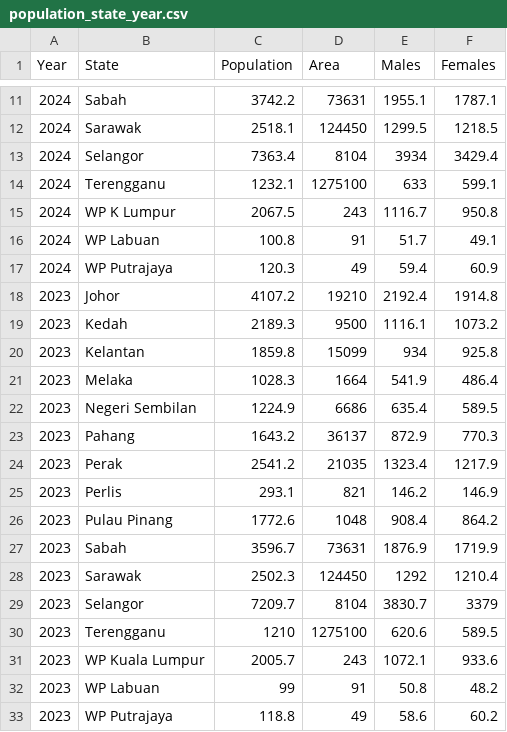
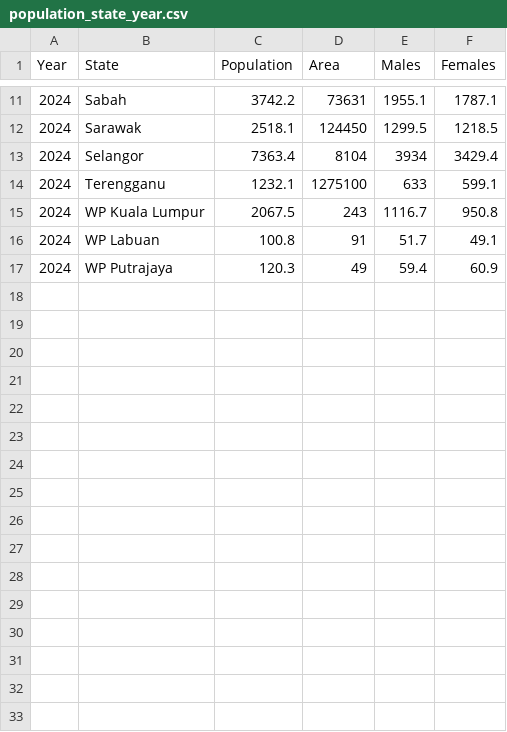
Before and after one commit to kyingshan/FIT3179_A2, a CSV file: mine/dataset/section1/population_state_year.csv, drawn as a sheet; only a part is shown, gaps mark what is left out.

Commit message:
Update population_state_year.csv

```diff
--- a/mine/dataset/section1/population_state_year.csv
+++ b/mine/dataset/section1/population_state_year.csv
@@ -14,20 +14,4 @@ Year,State,Population,Area,Males,Females
 2024,Terengganu,1232.1,1275100,633,599.1
-2024,WP K Lumpur,2067.5,243,1116.7,950.8
+2024,WP Kuala Lumpur,2067.5,243,1116.7,950.8
 2024,WP Labuan,100.8,91,51.7,49.1
 2024,WP Putrajaya,120.3,49,59.4,60.9
-2023,Johor,4107.2,19210,2192.4,1914.8
-2023,Kedah,2189.3,9500,1116.1,1073.2
-2023,Kelantan,1859.8,15099,934,925.8
-2023,Melaka,1028.3,1664,541.9,486.4
-2023,Negeri Sembilan,1224.9,6686,635.4,589.5
-2023,Pahang,1643.2,36137,872.9,770.3
-2023,Perak,2541.2,21035,1323.4,1217.9
-2023,Perlis,293.1,821,146.2,146.9
-2023,Pulau Pinang,1772.6,1048,908.4,864.2
-2023,Sabah,3596.7,73631,1876.9,1719.9
-2023,Sarawak,2502.3,124450,1292,1210.4
-2023,Selangor,7209.7,8104,3830.7,3379
-2023,Terengganu,1210,1275100,620.6,589.5
-2023,WP Kuala Lumpur,2005.7,243,1072.1,933.6
-2023,WP Labuan,99,91,50.8,48.2
-2023,WP Putrajaya,118.8,49,58.6,60.2
```
